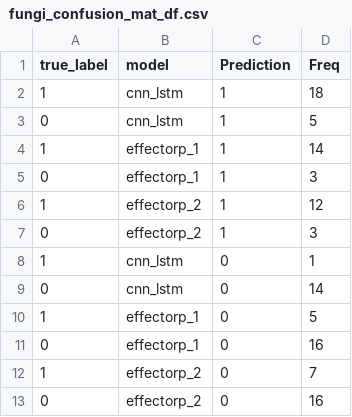
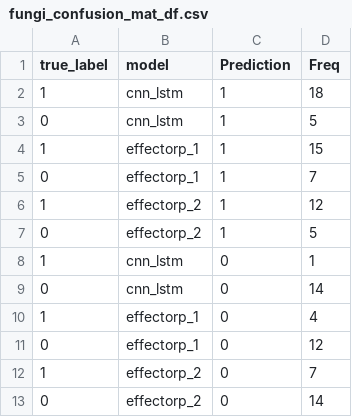
Before and after one commit to TeamMacLean/effector_class_ms, a CSV file: data/processed/fungi_confusion_mat_df.csv, drawn as a sheet.

```diff
--- a/data/processed/fungi_confusion_mat_df.csv
+++ b/data/processed/fungi_confusion_mat_df.csv
@@ -3,11 +3,11 @@ true_label,model,Prediction,Freq
 0,cnn_lstm,1,5
-1,effectorp_1,1,14
-0,effectorp_1,1,3
+1,effectorp_1,1,15
+0,effectorp_1,1,7
 1,effectorp_2,1,12
-0,effectorp_2,1,3
+0,effectorp_2,1,5
 1,cnn_lstm,0,1
 0,cnn_lstm,0,14
-1,effectorp_1,0,5
-0,effectorp_1,0,16
+1,effectorp_1,0,4
+0,effectorp_1,0,12
 1,effectorp_2,0,7
-0,effectorp_2,0,16
+0,effectorp_2,0,14
```
Also changed, not shown: data/processed/bacteria_confusion_mat_df.csv, 1 other file.
